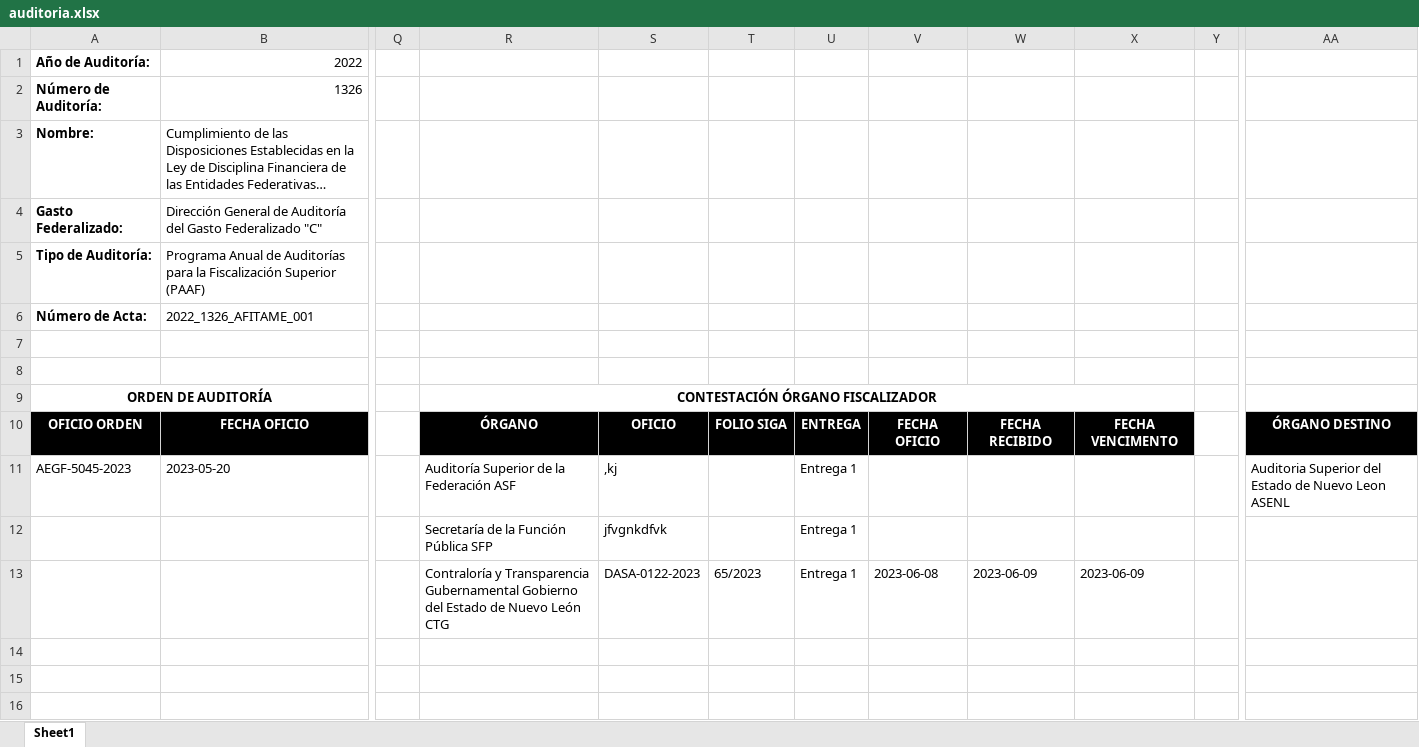
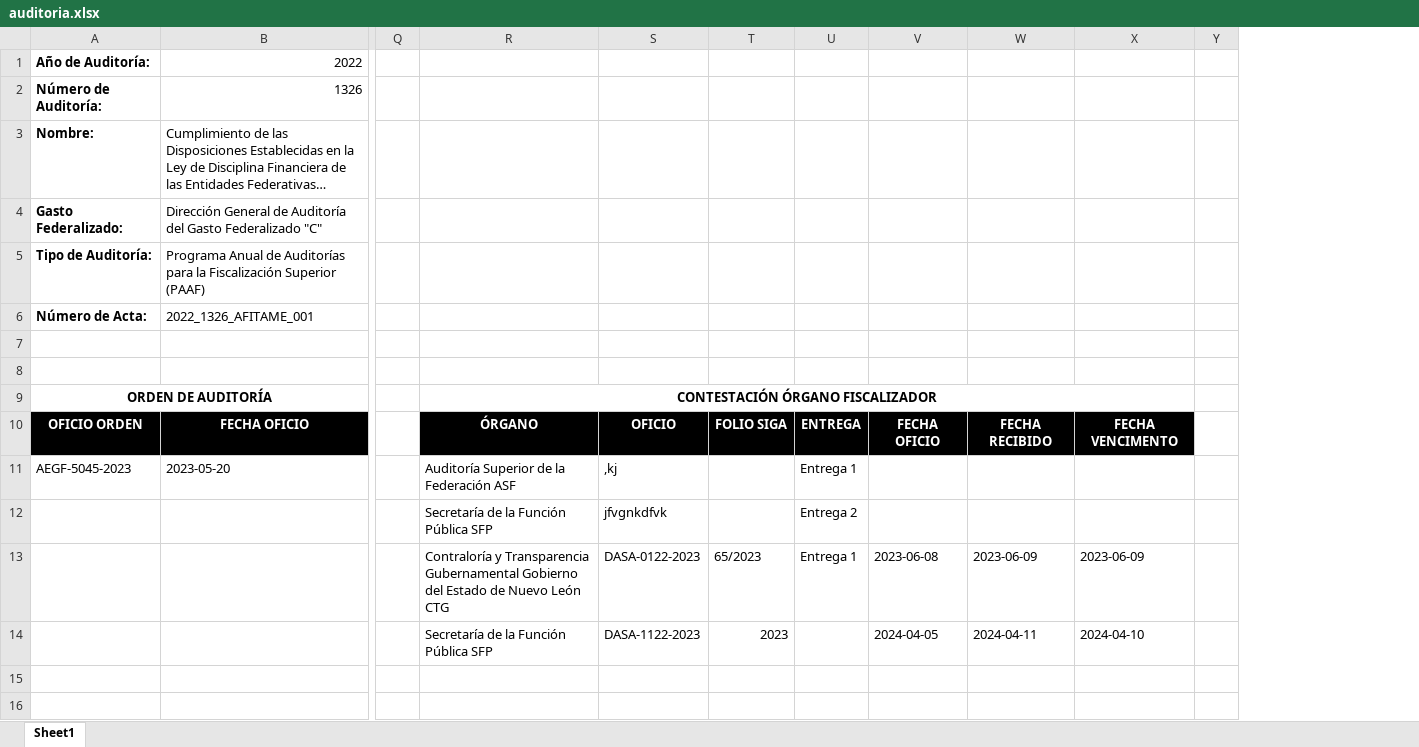
Before and after one commit to aagarcia25/SICSA_BACK, an Excel workbook: public/reportes/auditoria.xlsx, sheet Sheet1, drawn as a sheet; only a part is shown, gaps mark what is left out; long unchanged cells end in …; values as stored, in another font and other column widths than the file's, no borders; the diff names each change by its address in the sheet, - before the commit and + after, or states it on an @@ line.

```diff
--- a/public/reportes/auditoria.xlsx (sheet Sheet1)
+++ b/public/reportes/auditoria.xlsx (sheet Sheet1)
-column AA, rows 10-11: ÓRGANO DESTINO | Auditoria Superior del Estado de Nuevo Leon ASENL
-U12: Entrega 1
+U12: Entrega 2
-R14: (empty)
+R14: Secretaría de la Función Pública SFP
-S14: (empty)
+S14: DASA-1122-2023
-T14: (empty)
+T14: 2023
-V14: (empty)
+V14: 2024-04-05
-W14: (empty)
+W14: 2024-04-11
-X14: (empty)
+X14: 2024-04-10
```
Also changed, not shown: 1 other file.
